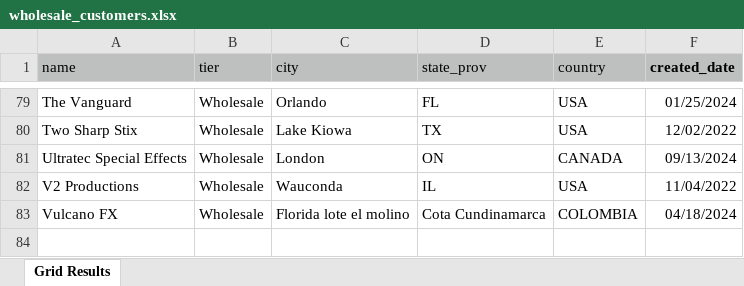
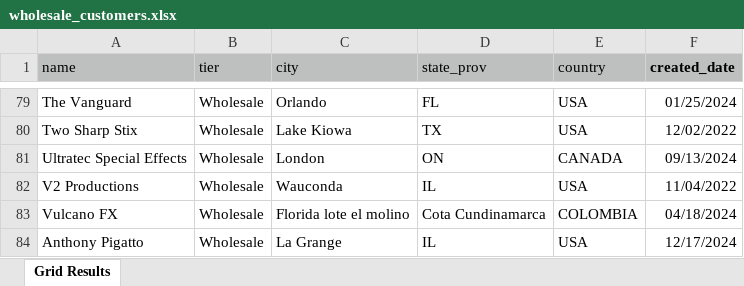
Before and after one commit to NGCC-42/CC_App, an Excel workbook: wholesale_customers.xlsx, sheet Grid Results, drawn as a sheet; only a part is shown, gaps mark what is left out; values as stored, in another font and other column widths than the file's, no borders; the diff names each change by its address in the sheet, - before the commit and + after, or states it on an @@ line.

Commit message:
Add files via upload

```diff
--- a/wholesale_customers.xlsx (sheet Grid Results)
+++ b/wholesale_customers.xlsx (sheet Grid Results)
+row 84: Anthony Pigatto | Wholesale | La Grange | IL | USA | 12/17/2024
```
